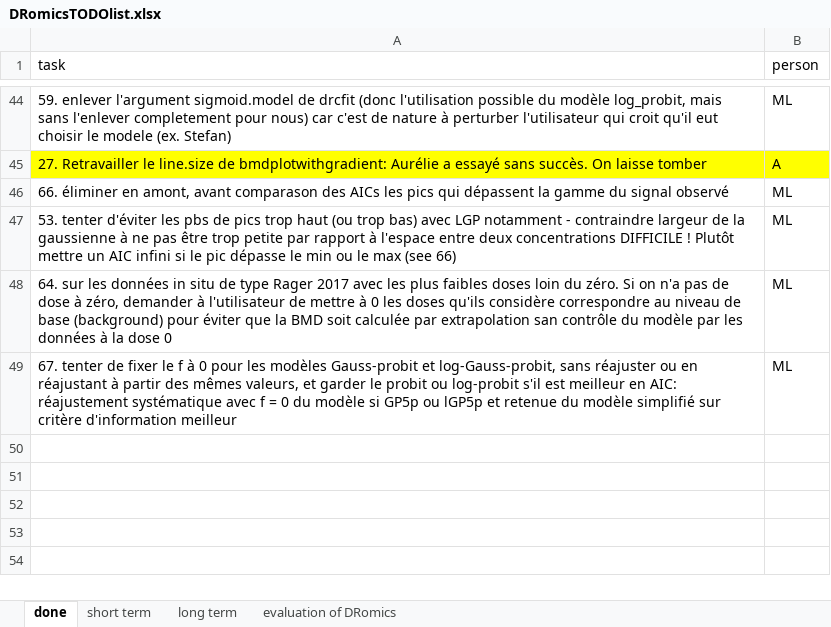
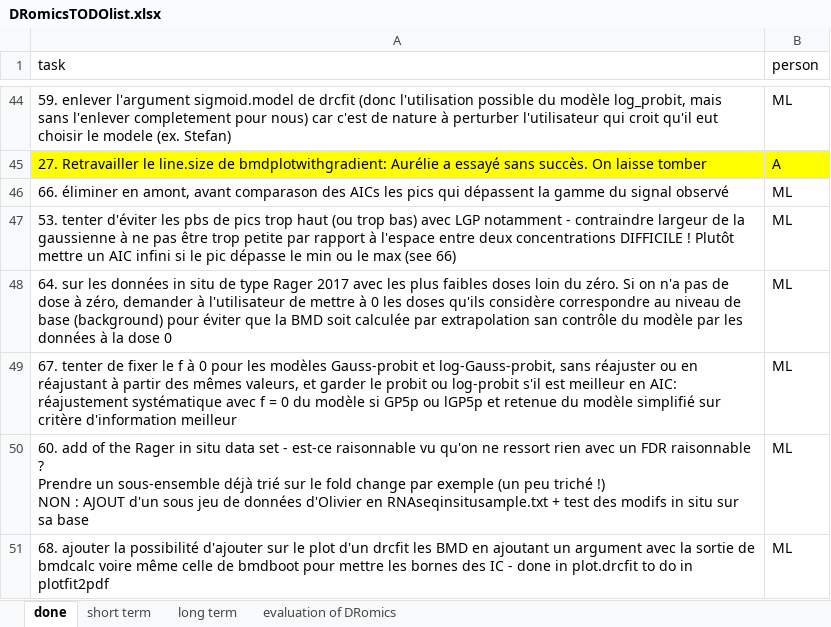
Before and after one commit to lbbe-software/DRomics, an Excel workbook: share/techdoc/DRomicsTODOlist.xlsx, sheet done, drawn as a sheet; only a part is shown, gaps mark what is left out; values as stored, in another font and other column widths than the file's, no borders; ↵ is a line break in a cell; the diff names each change by its address in the sheet, - before the commit and + after, or states it on an @@ line.

Commit message:
Add of an insitu data sample to check the new options to cope pb with such data and correction of one BUG when using background on RNAseq in situ data

```diff
--- a/share/techdoc/DRomicsTODOlist.xlsx (sheet done)
+++ b/share/techdoc/DRomicsTODOlist.xlsx (sheet done)
+row 50: 60. add of the Rager in situ data set - est-ce raisonnable vu qu'on ne ressort rien avec un FDR raisonnable ? ↵ Prendre un sous-ensemble déjà trié sur le fold change par exemple (un peu triché !) ↵ NON : AJOUT d'un sous jeu de données d'Olivier en RNAseqinsitusample.txt + test des modifs in situ sur sa base | ML
+row 51: 68. ajouter la possibilité d'ajouter sur le plot d'un drcfit les BMD en ajoutant un argument avec la sortie de bmdcalc voire même celle de bmdboot pour mettre les bornes des IC - done in plot.drcfit to do in plotfit2pdf | ML
```
Also changed, not shown: sheet short term, 2 other files.
